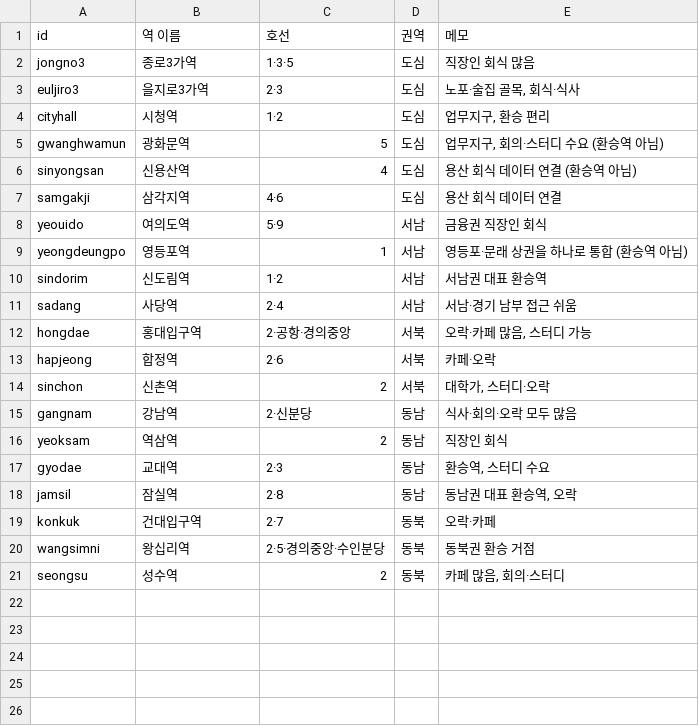
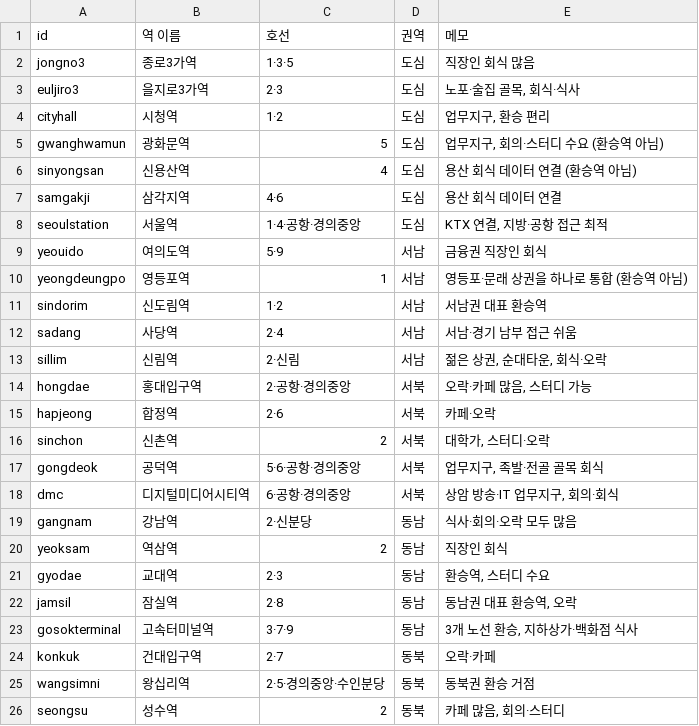
Before and after one commit to PDW-accountant/-Discover-G-3, a CSV file: scripts/input/sheet-stations.csv, drawn as a sheet; the diff names each change by its address in the sheet, - before the commit and + after, or states it on an @@ line.

```diff
--- a/scripts/input/sheet-stations.csv
+++ b/scripts/input/sheet-stations.csv
+row 8: seoulstation | 서울역 | 1·4·공항·경의중앙 | 도심 | KTX 연결, 지방·공항 접근 최적
+row 13: sillim | 신림역 | 2·신림 | 서남 | 젊은 상권, 순대타운, 회식·오락
+row 17: gongdeok | 공덕역 | 5·6·공항·경의중앙 | 서북 | 업무지구, 족발·전골 골목 회식
+row 18: dmc | 디지털미디어시티역 | 6·공항·경의중앙 | 서북 | 상암 방송·IT 업무지구, 회의·회식
+row 23: gosokterminal | 고속터미널역 | 3·7·9 | 동남 | 3개 노선 환승, 지하상가·백화점 식사
```
Also changed, not shown: scripts/input/sheet-categories.csv, scripts/input/sheet-demo.csv, 7 other files.
